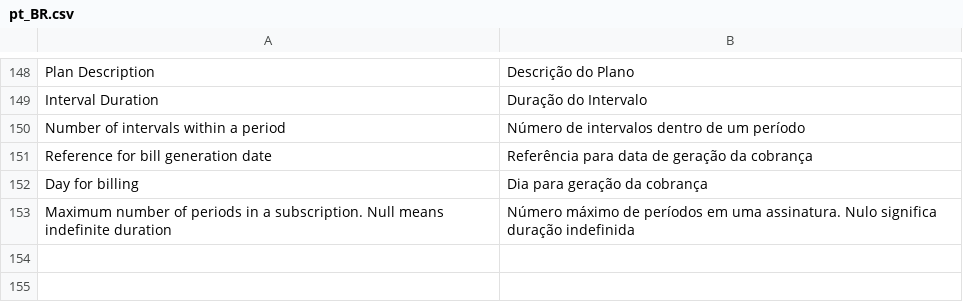
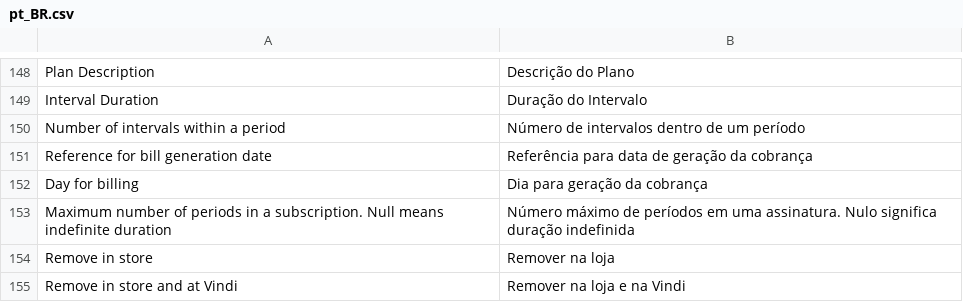
Before and after one commit to vindi/vindi-magento2, a CSV file: i18n/pt_BR.csv, drawn as a sheet; only a part is shown, gaps mark what is left out.

```diff
--- a/i18n/pt_BR.csv
+++ b/i18n/pt_BR.csv
@@ -153 +153,3 @@
 "Maximum number of periods in a subscription. Null means indefinite duration","Número máximo de períodos em uma assinatura. Nulo significa duração indefinida"
+"Remove in store","Remover na loja"
+"Remove in store and at Vindi","Remover na loja e na Vindi"
```
Also changed, not shown: 1 other file.
